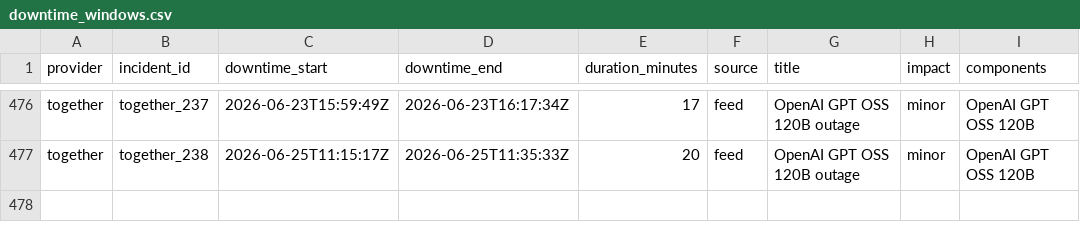
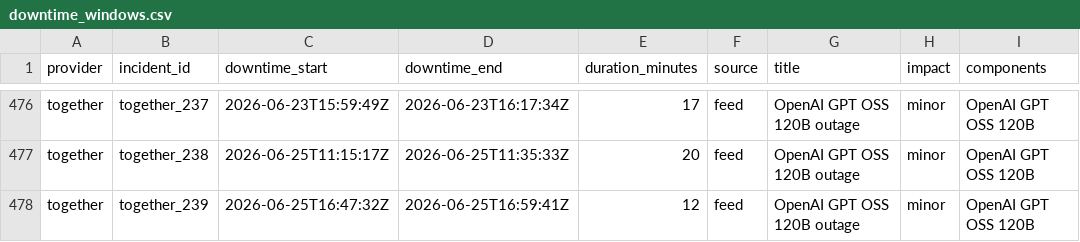
Before and after one commit to saranormous/inference_statuspage, a CSV file: parsed/downtime_windows.csv, drawn as a sheet; only a part is shown, gaps mark what is left out.

Commit message:
incidents: 2026-06-25T18:43:06Z

```diff
--- a/parsed/downtime_windows.csv
+++ b/parsed/downtime_windows.csv
@@ -477 +477,2 @@ together,together_237,2026-06-23T15:59:49Z,2026-06-23T16:17:34Z,17,feed,OpenAI G
 together,together_238,2026-06-25T11:15:17Z,2026-06-25T11:35:33Z,20,feed,OpenAI GPT OSS 120B outage,minor,OpenAI GPT OSS 120B
+together,together_239,2026-06-25T16:47:32Z,2026-06-25T16:59:41Z,12,feed,OpenAI GPT OSS 120B outage,minor,OpenAI GPT OSS 120B
```
Also changed, not shown: 3 other files.
